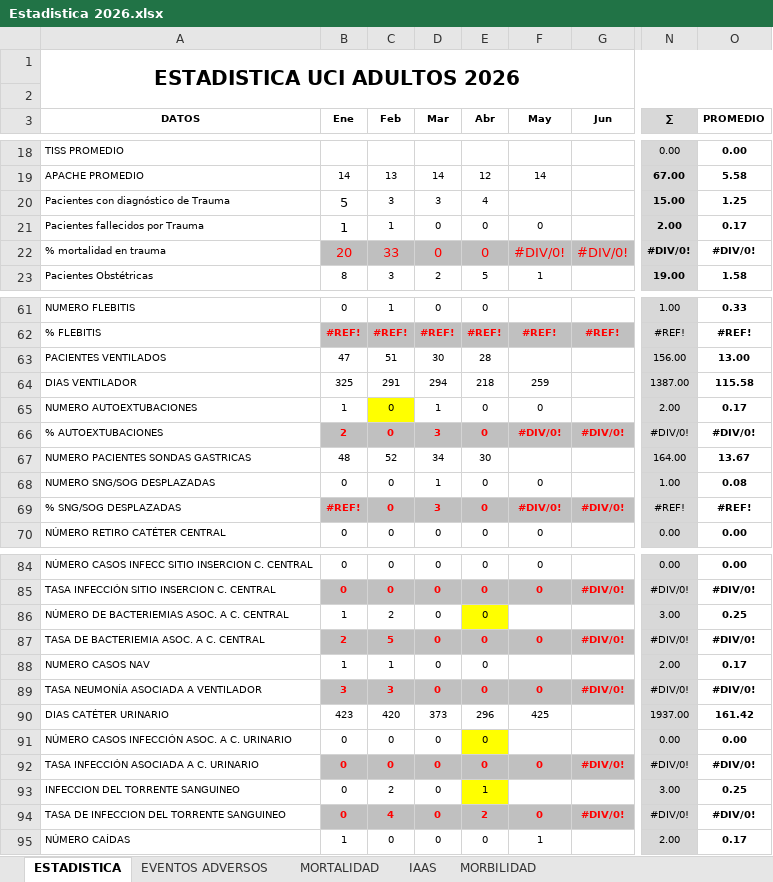
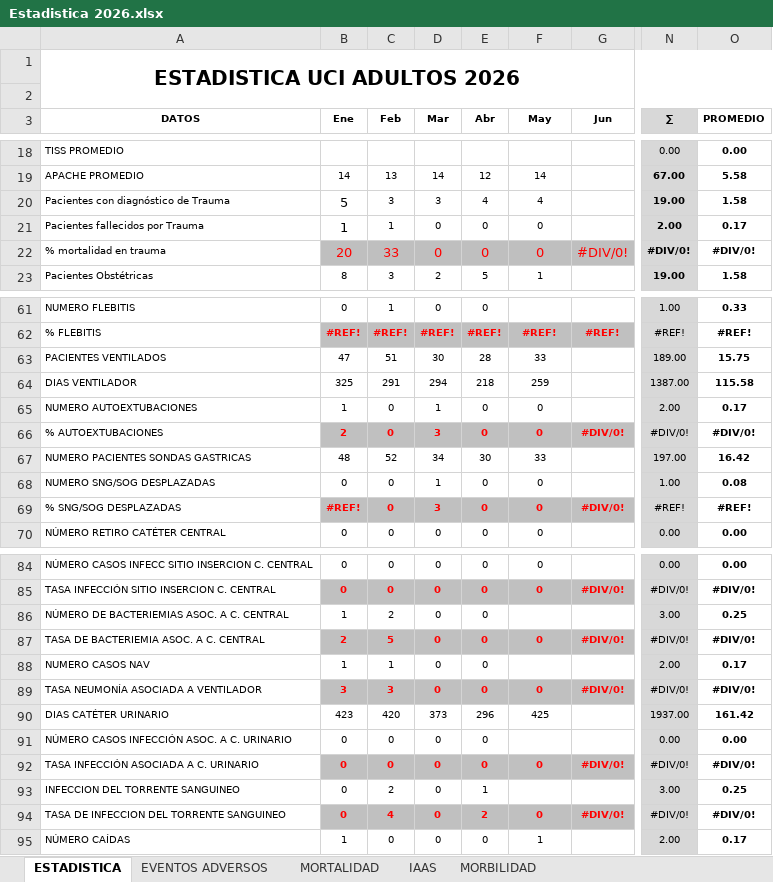
Before and after one commit to acamilox/Mis-Proyectos-Python, an Excel workbook: data/Estadistica 2026.xlsx, sheet ESTADISTICA, drawn as a sheet; only a part is shown, gaps mark what is left out; values as stored, in another font and other column widths than the file's, no borders; 1 other sheet too large or unreadable and not compared; the diff names each change by its address in the sheet, - before the commit and + after, or states it on an @@ line.

```diff
--- a/data/Estadistica 2026.xlsx (sheet ESTADISTICA)
+++ b/data/Estadistica 2026.xlsx (sheet ESTADISTICA)
-F20 (May): (empty)
+F20 (May): 4
-N20 (∑): 15.00
+N20 (∑): 19.00
-O20 (PROMEDIO): 1.25
+O20 (PROMEDIO): 1.58
-F22 (May): #DIV/0!
+F22 (May): 0
-F63 (May): (empty)
+F63 (May): 33
-N63 (∑): 156.00
+N63 (∑): 189.00
-O63 (PROMEDIO): 13.00
+O63 (PROMEDIO): 15.75
-C65 fill: #FFFF00
+C65 fill: none
-F66 (May): #DIV/0!
+F66 (May): 0
-F67 (May): (empty)
+F67 (May): 33
-N67 (∑): 164.00
+N67 (∑): 197.00
-O67 (PROMEDIO): 13.67
+O67 (PROMEDIO): 16.42
-F69 (May): #DIV/0!
+F69 (May): 0
-E86 fill: #FFFF00
+E86 fill: none
-E91 fill: #FFFF00
+E91 fill: none
-E93 fill: #FFFF00
+E93 fill: none
```
Also changed, not shown: sheet MORBILIDAD, sheet IAAS.
